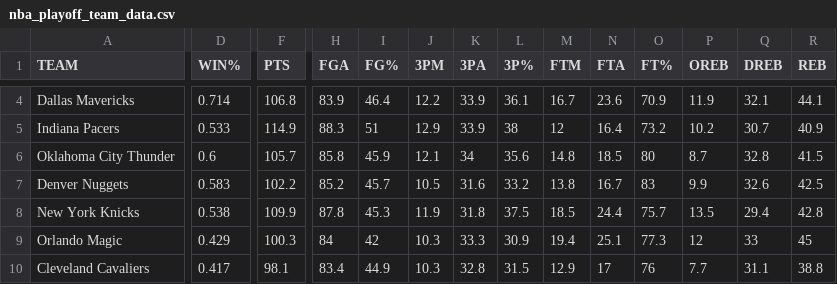
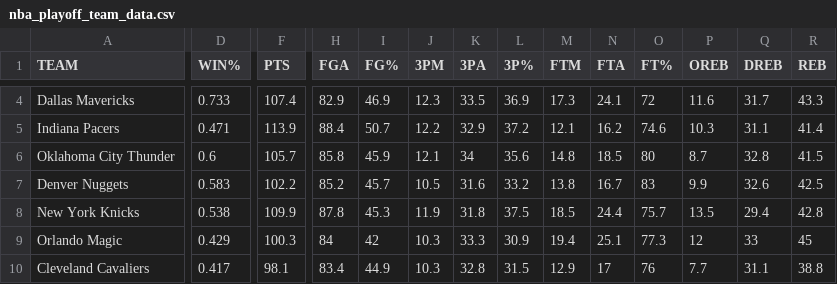
Before and after one commit to PuffBear/SportzAnalyzer, a CSV file: nba_playoff_team_data.csv, drawn as a sheet; only a part is shown, gaps mark what is left out; the diff covers the shown part only; the diff names each change by its address in the sheet, - before the commit and + after, or states it on an @@ line.

```diff
--- a/nba_playoff_team_data.csv
+++ b/nba_playoff_team_data.csv
-D4 (WIN%): 0.714
+D4 (WIN%): 0.733
-F4 (PTS): 106.8
+F4 (PTS): 107.4
-H4 (FGA): 83.9
+H4 (FGA): 82.9
-I4 (FG%): 46.4
+I4 (FG%): 46.9
-J4 (3PM): 12.2
+J4 (3PM): 12.3
-K4 (3PA): 33.9
+K4 (3PA): 33.5
-L4 (3P%): 36.1
+L4 (3P%): 36.9
-M4 (FTM): 16.7
+M4 (FTM): 17.3
-N4 (FTA): 23.6
+N4 (FTA): 24.1
-O4 (FT%): 70.9
+O4 (FT%): 72
-P4 (OREB): 11.9
+P4 (OREB): 11.6
-Q4 (DREB): 32.1
+Q4 (DREB): 31.7
-R4 (REB): 44.1
+R4 (REB): 43.3
-D5 (WIN%): 0.533
+D5 (WIN%): 0.471
-F5 (PTS): 114.9
+F5 (PTS): 113.9
-H5 (FGA): 88.3
+H5 (FGA): 88.4
-I5 (FG%): 51
+I5 (FG%): 50.7
-J5 (3PM): 12.9
+J5 (3PM): 12.2
-K5 (3PA): 33.9
+K5 (3PA): 32.9
-L5 (3P%): 38
+L5 (3P%): 37.2
-M5 (FTM): 12
+M5 (FTM): 12.1
-N5 (FTA): 16.4
+N5 (FTA): 16.2
-O5 (FT%): 73.2
+O5 (FT%): 74.6
-P5 (OREB): 10.2
+P5 (OREB): 10.3
-Q5 (DREB): 30.7
+Q5 (DREB): 31.1
-R5 (REB): 40.9
+R5 (REB): 41.4
```
Also changed, not shown: 52 edited cells elsewhere in this file, nba_playoff_matchups.csv, 2 other files.
